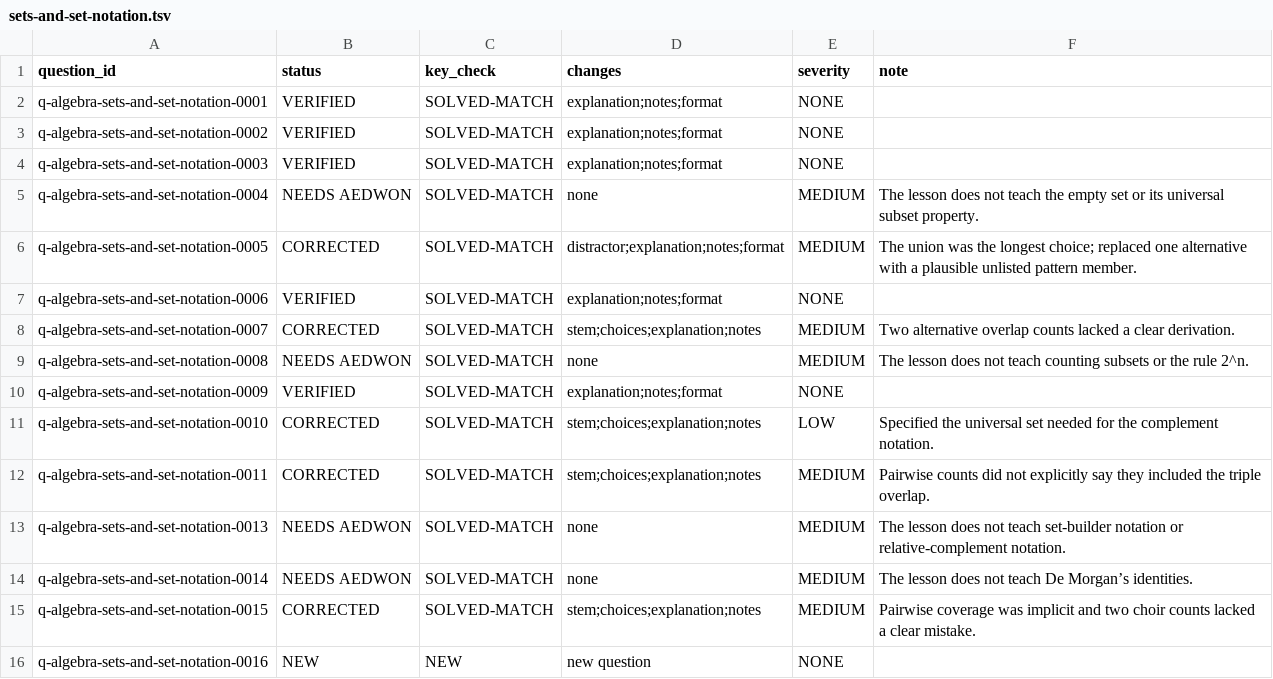
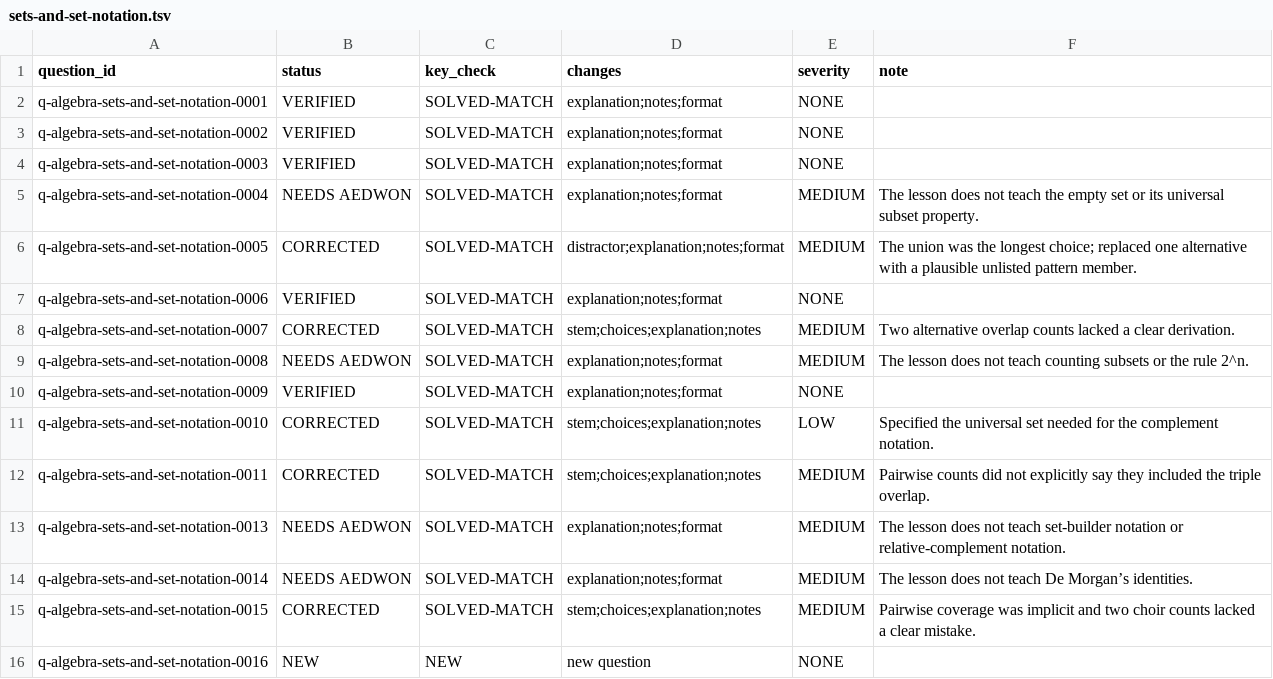
Before and after one commit to Aedwon/Pantas, a TSV file: docs/content/audit/question-qa-r2/mathematics/algebra/sets-and-set-notation.tsv, drawn as a sheet; only a part is shown.

Commit message:
content: align out-of-lesson set notes with audit rules

```diff
--- a/docs/content/audit/question-qa-r2/mathematics/algebra/sets-and-set-notation.tsv
+++ b/docs/content/audit/question-qa-r2/mathematics/algebra/sets-and-set-notation.tsv
@@ -4,3 +4,3 @@ q-algebra-sets-and-set-notation-0002	VERIFIED	SOLVED-MATCH	explanation;notes;for
 q-algebra-sets-and-set-notation-0003	VERIFIED	SOLVED-MATCH	explanation;notes;format	NONE	
-q-algebra-sets-and-set-notation-0004	NEEDS AEDWON	SOLVED-MATCH	none	MEDIUM	The lesson does not teach the empty set or its universal subset property.
+q-algebra-sets-and-set-notation-0004	NEEDS AEDWON	SOLVED-MATCH	explanation;notes;format	MEDIUM	The lesson does not teach the empty set or its universal subset property.
 q-algebra-sets-and-set-notation-0005	CORRECTED	SOLVED-MATCH	distractor;explanation;notes;format	MEDIUM	The union was the longest choice; replaced one alternative with a plausible unlisted pattern member.
@@ -8,3 +8,3 @@ q-algebra-sets-and-set-notation-0006	VERIFIED	SOLVED-MATCH	explanation;notes;for
 q-algebra-sets-and-set-notation-0007	CORRECTED	SOLVED-MATCH	stem;choices;explanation;notes	MEDIUM	Two alternative overlap counts lacked a clear derivation.
-q-algebra-sets-and-set-notation-0008	NEEDS AEDWON	SOLVED-MATCH	none	MEDIUM	The lesson does not teach counting subsets or the rule 2^n.
+q-algebra-sets-and-set-notation-0008	NEEDS AEDWON	SOLVED-MATCH	explanation;notes;format	MEDIUM	The lesson does not teach counting subsets or the rule 2^n.
 q-algebra-sets-and-set-notation-0009	VERIFIED	SOLVED-MATCH	explanation;notes;format	NONE	
@@ -12,4 +12,4 @@ q-algebra-sets-and-set-notation-0010	CORRECTED	SOLVED-MATCH	stem;choices;explana
 q-algebra-sets-and-set-notation-0011	CORRECTED	SOLVED-MATCH	stem;choices;explanation;notes	MEDIUM	Pairwise counts did not explicitly say they included the triple overlap.
-q-algebra-sets-and-set-notation-0013	NEEDS AEDWON	SOLVED-MATCH	none	MEDIUM	The lesson does not teach set-builder notation or relative-complement notation.
-q-algebra-sets-and-set-notation-0014	NEEDS AEDWON	SOLVED-MATCH	none	MEDIUM	The lesson does not teach De Morgan’s identities.
+q-algebra-sets-and-set-notation-0013	NEEDS AEDWON	SOLVED-MATCH	explanation;notes;format	MEDIUM	The lesson does not teach set-builder notation or relative-complement notation.
+q-algebra-sets-and-set-notation-0014	NEEDS AEDWON	SOLVED-MATCH	explanation;notes;format	MEDIUM	The lesson does not teach De Morgan’s identities.
 q-algebra-sets-and-set-notation-0015	CORRECTED	SOLVED-MATCH	stem;choices;explanation;notes	MEDIUM	Pairwise coverage was implicit and two choir counts lacked a clear mistake.
```
Also changed, not shown: 1 other file.
